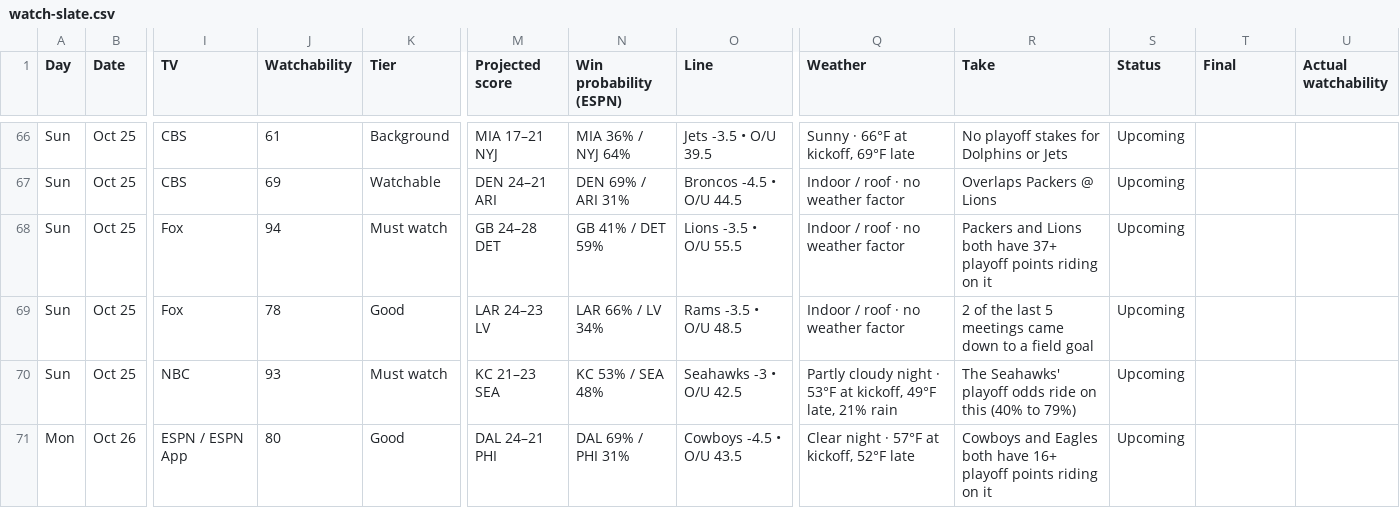
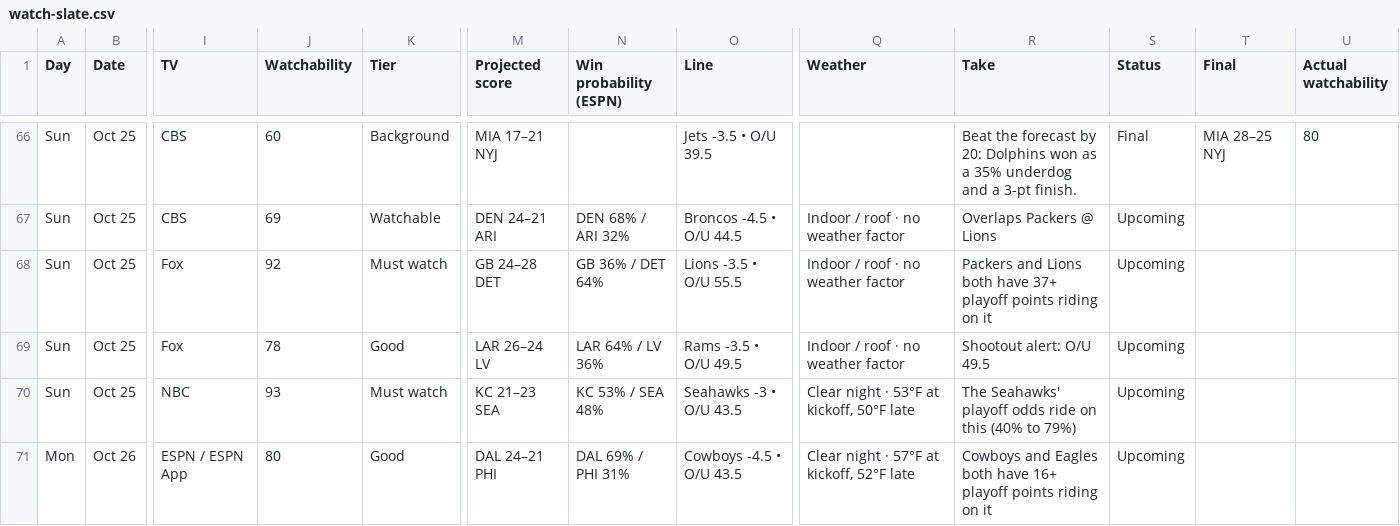
Before and after one commit to denegrijustin/football-watchability, a CSV file: public/exports/watch-slate.csv, drawn as a sheet; only a part is shown, gaps mark what is left out; the diff covers the shown part only; the diff names each change by its address in the sheet, - before the commit and + after, or states it on an @@ line.

```diff
--- a/public/exports/watch-slate.csv
+++ b/public/exports/watch-slate.csv
-J66 (Watchability): 61
+J66 (Watchability): 60
-N66 (Win probability (ESPN)): MIA 36% / NYJ 64%
+N66 (Win probability (ESPN)): (empty)
-Q66 (Weather): Sunny · 66°F at kickoff, 69°F late
+Q66 (Weather): (empty)
-R66 (Take): No playoff stakes for Dolphins or Jets
+R66 (Take): Beat the forecast by 20: Dolphins won as a 35% underdog and a 3-pt finish.
-S66 (Status): Upcoming
+S66 (Status): Final
-T66 (Final): (empty)
+T66 (Final): MIA 28–25 NYJ
-U66 (Actual watchability): (empty)
+U66 (Actual watchability): 80
-N67 (Win probability (ESPN)): DEN 69% / ARI 31%
+N67 (Win probability (ESPN)): DEN 68% / ARI 32%
-J68 (Watchability): 94
+J68 (Watchability): 92
-N68 (Win probability (ESPN)): GB 41% / DET 59%
+N68 (Win probability (ESPN)): GB 36% / DET 64%
-M69 (Projected score): LAR 24–23 LV
+M69 (Projected score): LAR 26–24 LV
-N69 (Win probability (ESPN)): LAR 66% / LV 34%
+N69 (Win probability (ESPN)): LAR 64% / LV 36%
-O69 (Line): Rams -3.5 • O/U 48.5
+O69 (Line): Rams -3.5 • O/U 49.5
-R69 (Take): 2 of the last 5 meetings came down to a field goal
+R69 (Take): Shootout alert: O/U 49.5
-O70 (Line): Seahawks -3 • O/U 42.5
+O70 (Line): Seahawks -3 • O/U 43.5
-Q70 (Weather): Partly cloudy night · 53°F at kickoff, 49°F late, 21% rain
+Q70 (Weather): Clear night · 53°F at kickoff, 50°F late
```
Also changed, not shown: 1 added row, 1 removed row and 25 edited cells elsewhere in this file, 17 other files.
